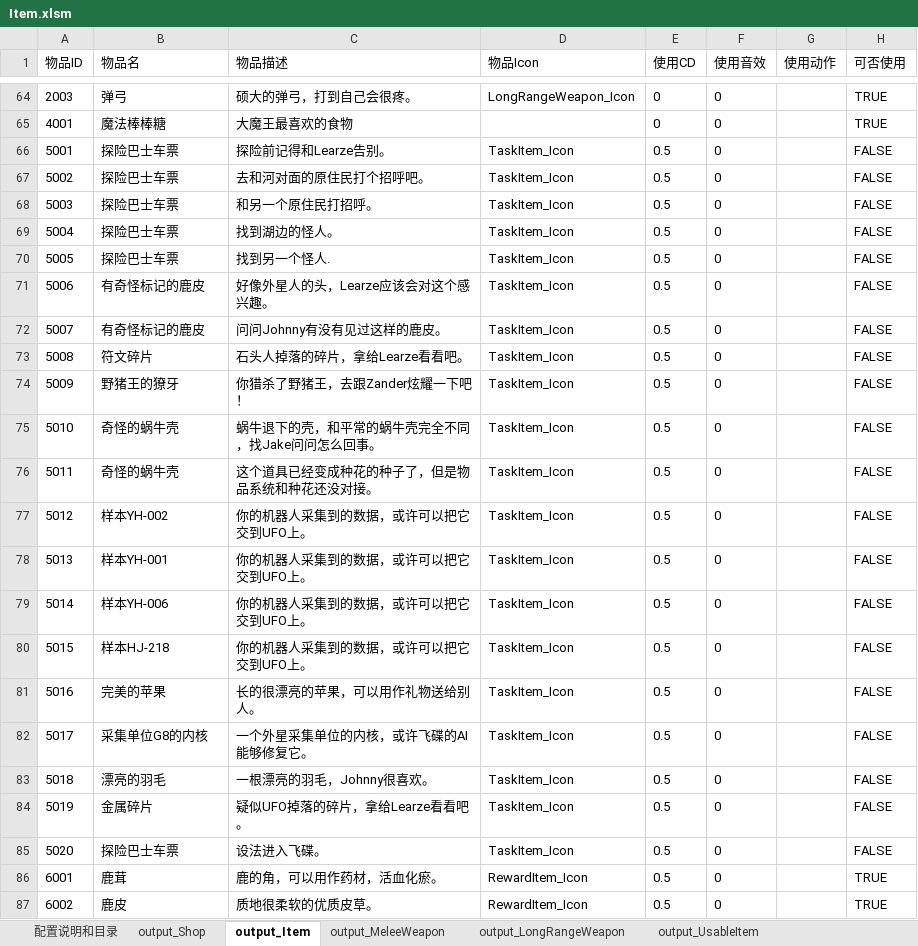
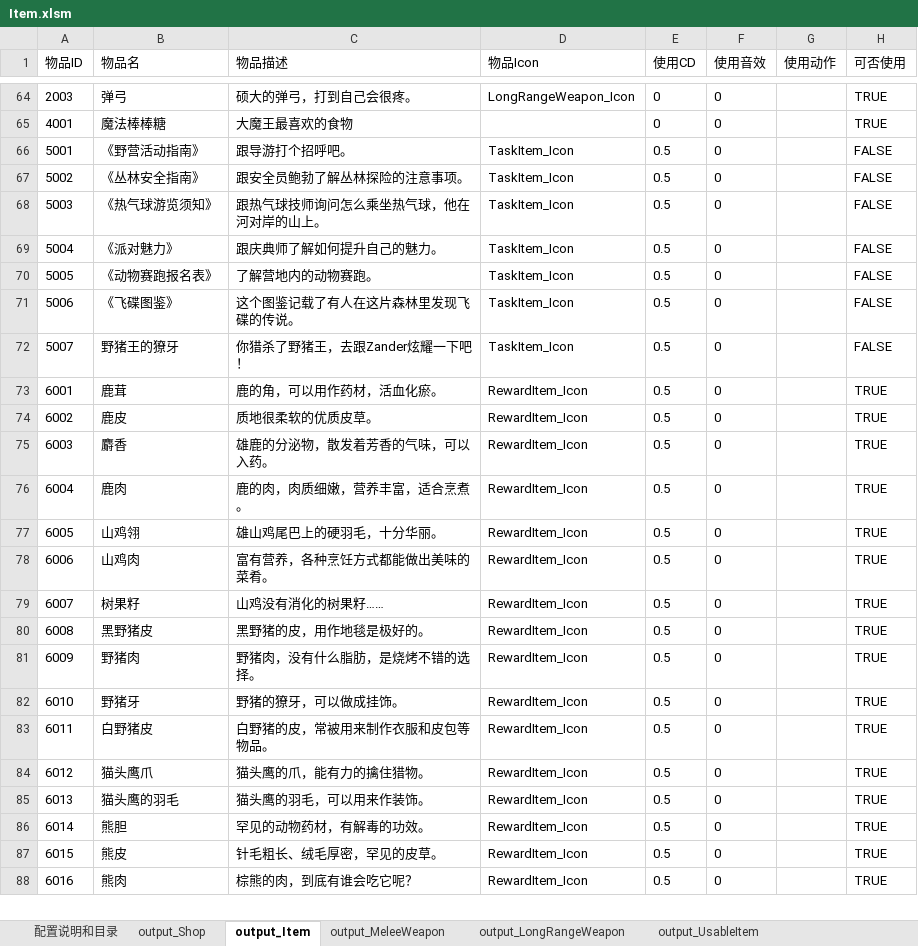
Before and after one commit to lilith-avatar/social-island, an Excel workbook: Design/Item.xlsm, sheet output_Item, drawn as a sheet; only a part is shown, gaps mark what is left out; the shorter side is filled out with more unchanged rows; values as stored, in another font and other column widths than the file's, no borders; conditional formats not drawn; removed rows and columns are numbered as before the commit, all else as after; the diff names each change by its address in the sheet, - before the commit and + after, or states it on an @@ line.

```diff
--- a/Design/Item.xlsm (sheet output_Item)
+++ b/Design/Item.xlsm (sheet output_Item)
-row 66: 5001 | 探险巴士车票 | 探险前记得和Learze告别。 | TaskItem_Icon | 0.5 | 0 |  | FALSE
@@ column A (物品ID) renumbered between rows 66 and 72 @@
-B66 (物品名): 探险巴士车票
+B66 (物品名): 《野营活动指南》
-C66 (物品描述): 去和河对面的原住民打个招呼吧。
+C66 (物品描述): 跟导游打个招呼吧。
-row 68: 5003 | 探险巴士车票 | 和另一个原住民打招呼。 | TaskItem_Icon | 0.5 | 0 |  | FALSE
-B67 (物品名): 探险巴士车票
+B67 (物品名): 《丛林安全指南》
-C67 (物品描述): 找到湖边的怪人。
+C67 (物品描述): 跟安全员鲍勃了解丛林探险的注意事项。
-B68 (物品名): 探险巴士车票
+B68 (物品名): 《热气球游览须知》
-C68 (物品描述): 找到另一个怪人.
+C68 (物品描述): 跟热气球技师询问怎么乘坐热气球，他在河对岸的山上。
-B69 (物品名): 有奇怪标记的鹿皮
+B69 (物品名): 《派对魅力》
-C69 (物品描述): 好像外星人的头，Learze应该会对这个感兴趣。
+C69 (物品描述): 跟庆典师了解如何提升自己的魅力。
-B70 (物品名): 有奇怪标记的鹿皮
+B70 (物品名): 《动物赛跑报名表》
-C70 (物品描述): 问问Johnny有没有见过这样的鹿皮。
+C70 (物品描述): 了解营地内的动物赛跑。
-B71 (物品名): 符文碎片
+B71 (物品名): 《飞碟图鉴》
-C71 (物品描述): 石头人掉落的碎片，拿给Learze看看吧。
+C71 (物品描述): 这个图鉴记载了有人在这片森林里发现飞碟的传说。
-row 75: 5010 | 奇怪的蜗牛壳 | 蜗牛退下的壳，和平常的蜗牛壳完全不同，找Jake问问怎么回事。 | TaskItem_Icon | 0.5 | 0 |  | FALSE
-row 76: 5011 | 奇怪的蜗牛壳 | 这个道具已经变成种花的种子了，但是物品系统和种花还没对接。 | TaskItem_Icon | 0.5 | 0 |  | FALSE
-row 77: 5012 | 样本YH-002 | 你的机器人采集到的数据，或许可以把它交到UFO上。 | TaskItem_Icon | 0.5 | 0 |  | FALSE
-row 78: 5013 | 样本YH-001 | 你的机器人采集到的数据，或许可以把它交到UFO上。 | TaskItem_Icon | 0.5 | 0 |  | FALSE
-row 79: 5014 | 样本YH-006 | 你的机器人采集到的数据，或许可以把它交到UFO上。 | TaskItem_Icon | 0.5 | 0 |  | FALSE
-row 80: 5015 | 样本HJ-218 | 你的机器人采集到的数据，或许可以把它交到UFO上。 | TaskItem_Icon | 0.5 | 0 |  | FALSE
-row 81: 5016 | 完美的苹果 | 长的很漂亮的苹果，可以用作礼物送给别人。 | TaskItem_Icon | 0.5 | 0 |  | FALSE
-row 82: 5017 | 采集单位G8的内核 | 一个外星采集单位的内核，或许飞碟的AI能够修复它。 | TaskItem_Icon | 0.5 | 0 |  | FALSE
-row 83: 5018 | 漂亮的羽毛 | 一根漂亮的羽毛，Johnny很喜欢。 | TaskItem_Icon | 0.5 | 0 |  | FALSE
-row 84: 5019 | 金属碎片 | 疑似UFO掉落的碎片，拿给Learze看看吧。 | TaskItem_Icon | 0.5 | 0 |  | FALSE
-row 85: 5020 | 探险巴士车票 | 设法进入飞碟。 | TaskItem_Icon | 0.5 | 0 |  | FALSE
```
Also changed, not shown: sheet output_TaskItem, 6 other files.
